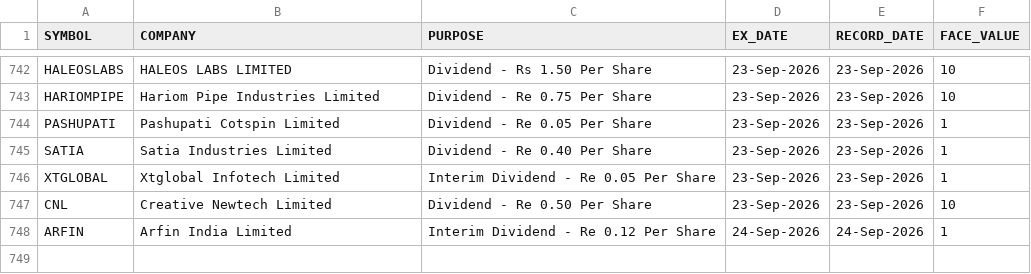
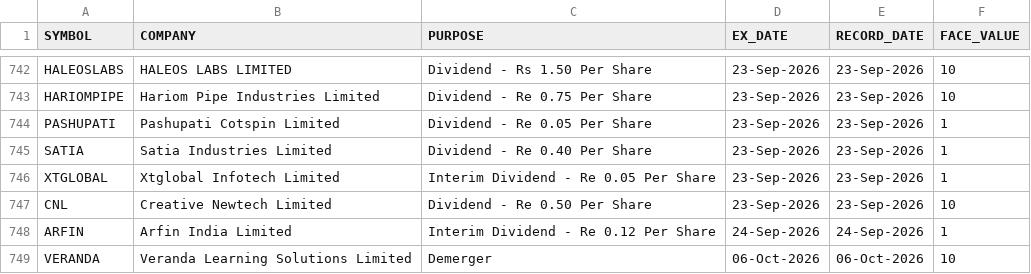
Before and after one commit to tanulakra5211-cell/market-desk, a CSV file: data/corporate_actions.csv, drawn as a sheet; only a part is shown, gaps mark what is left out; the diff names each change by its address in the sheet, - before the commit and + after, or states it on an @@ line.

```diff
--- a/data/corporate_actions.csv
+++ b/data/corporate_actions.csv
+row 749: VERANDA | Veranda Learning Solutions Limited | Demerger | 06-Oct-2026 | 06-Oct-2026 | 10
```
Also changed, not shown: data/flows.csv, 3 other files.
